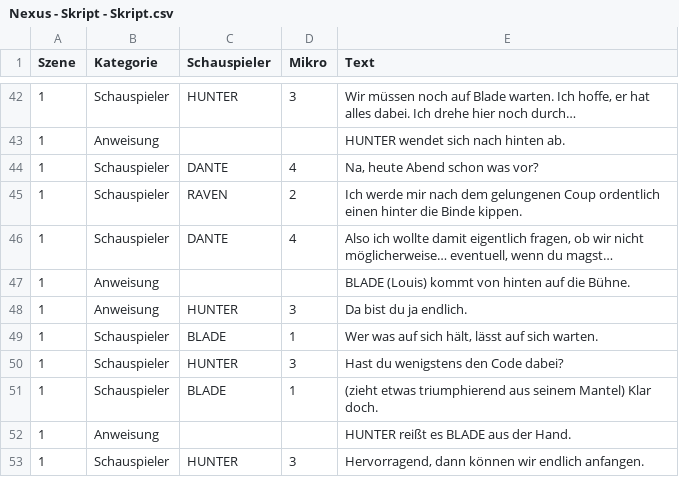
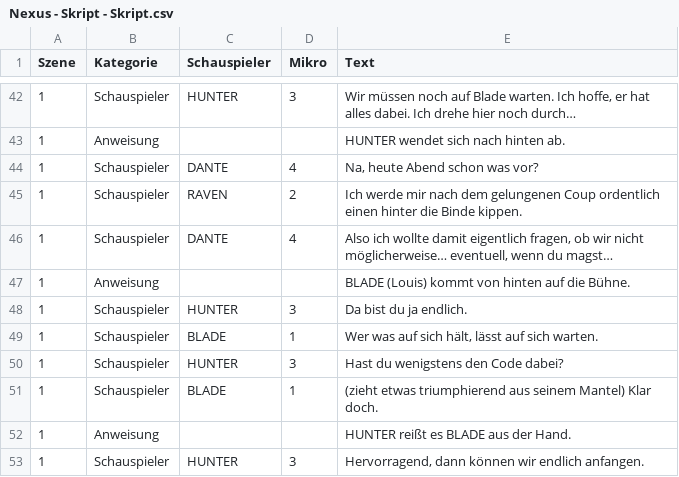
Before and after one commit to Kolpingtheater-Ramsen/Skript, a CSV file: Nexus - Skript - Skript.csv, drawn as a sheet; only a part is shown, gaps mark what is left out.

Commit message:
Fix actor designation for HUNTER in script

```diff
--- a/Nexus - Skript - Skript.csv
+++ b/Nexus - Skript - Skript.csv
@@ -47,3 +47,3 @@ Szene,Kategorie,Schauspieler,Mikro,Text
 1,Anweisung,,,BLADE (Louis) kommt von hinten auf die Bühne.
-1,Anweisung,HUNTER,3,Da bist du ja endlich.
+1,Schauspieler,HUNTER,3,Da bist du ja endlich.
 1,Schauspieler,BLADE,1,"Wer was auf sich hält, lässt auf sich warten."
```
